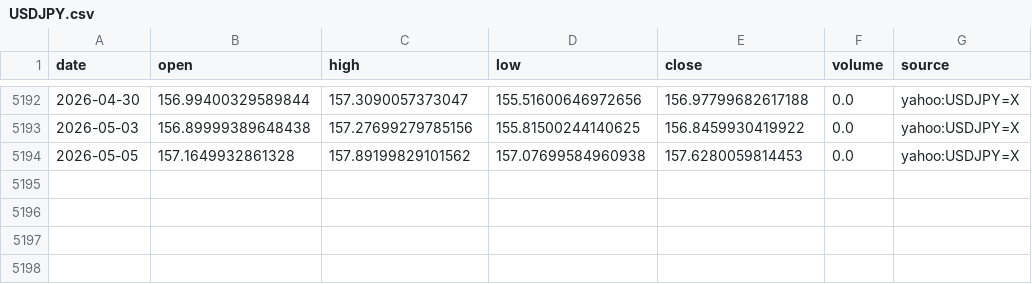
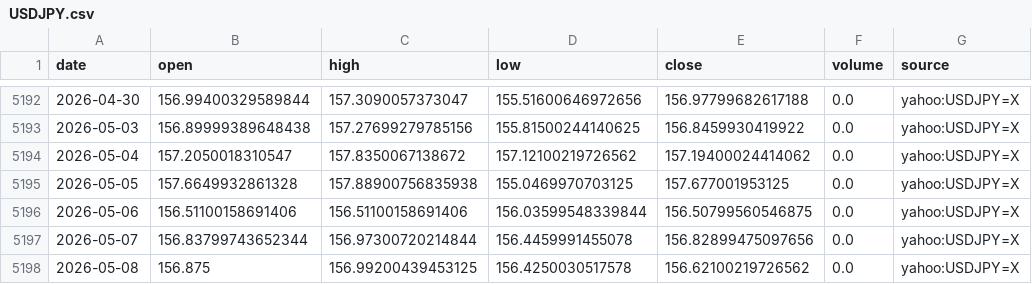
Before and after one commit to nobodylifriend/gold_factor_dashboard, a CSV file: data/fx/USDJPY.csv, drawn as a sheet; only a part is shown, gaps mark what is left out.

```diff
--- a/data/fx/USDJPY.csv
+++ b/data/fx/USDJPY.csv
@@ -5193,2 +5193,6 @@ date,open,high,low,close,volume,source
 2026-05-03,156.89999389648438,157.27699279785156,155.81500244140625,156.8459930419922,0.0,yahoo:USDJPY=X
-2026-05-05,157.1649932861328,157.89199829101562,157.07699584960938,157.6280059814453,0.0,yahoo:USDJPY=X
+2026-05-04,157.2050018310547,157.8350067138672,157.12100219726562,157.19400024414062,0.0,yahoo:USDJPY=X
+2026-05-05,157.6649932861328,157.88900756835938,155.0469970703125,157.677001953125,0.0,yahoo:USDJPY=X
+2026-05-06,156.51100158691406,156.51100158691406,156.03599548339844,156.50799560546875,0.0,yahoo:USDJPY=X
+2026-05-07,156.83799743652344,156.97300720214844,156.4459991455078,156.82899475097656,0.0,yahoo:USDJPY=X
+2026-05-08,156.875,156.99200439453125,156.4250030517578,156.62100219726562,0.0,yahoo:USDJPY=X
```
Also changed, not shown: data/fx/AUDUSD.csv, data/fx/EURUSD.csv, 57 other files.
